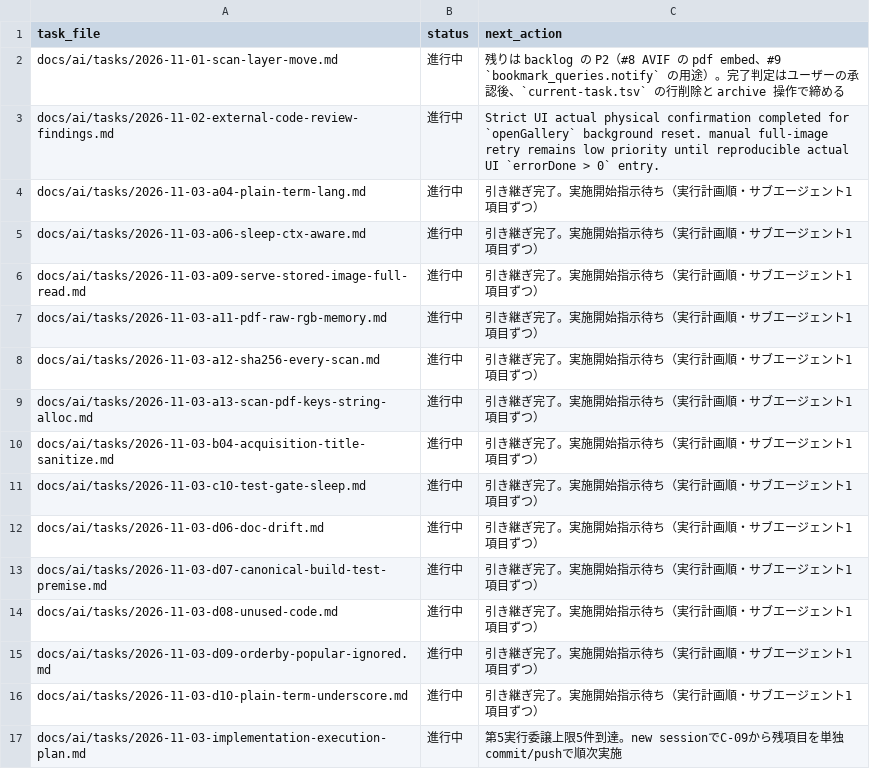
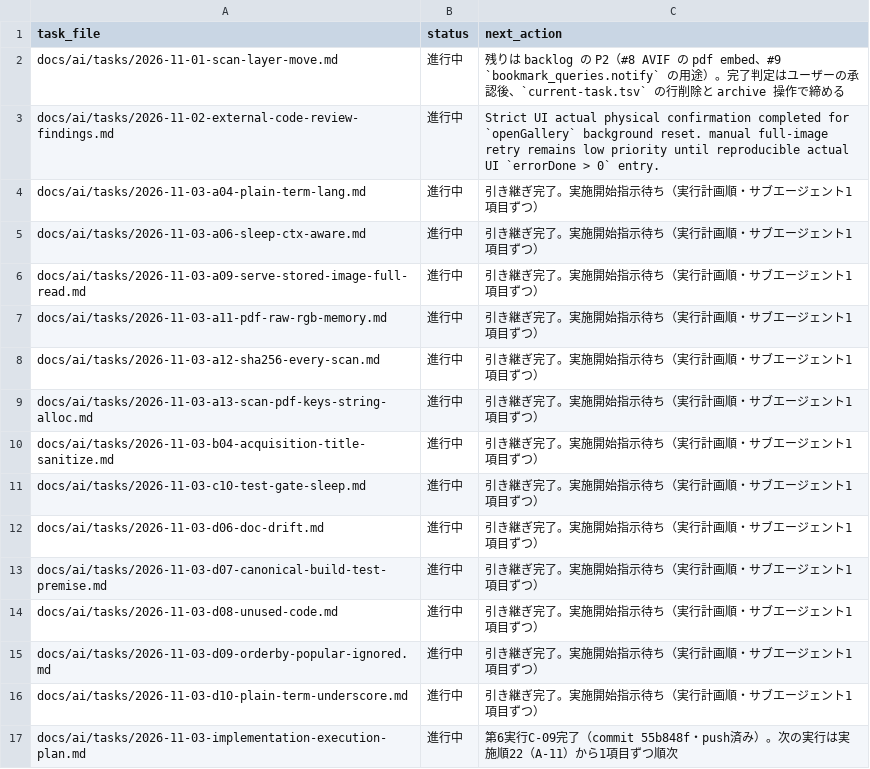
Before and after one commit to BWDSF3104/hitomi-hub, a TSV file: docs/ai/current-task.tsv, drawn as a sheet.

Commit message:
docs(plan): 第6実行C-09実施確認（commit 55b848f）と次行動（実施順22 A-11）を記録

```diff
--- a/docs/ai/current-task.tsv
+++ b/docs/ai/current-task.tsv
@@ -16,2 +16,2 @@ docs/ai/tasks/2026-11-03-d09-orderby-popular-ignored.md	進行中	引き継ぎ
 docs/ai/tasks/2026-11-03-d10-plain-term-underscore.md	進行中	引き継ぎ完了。実施開始指示待ち（実行計画順・サブエージェント1項目ずつ）
-docs/ai/tasks/2026-11-03-implementation-execution-plan.md	進行中	第5実行委譲上限5件到達。new sessionでC-09から残項目を単独commit/pushで順次実施
+docs/ai/tasks/2026-11-03-implementation-execution-plan.md	進行中	第6実行C-09完了（commit 55b848f・push済み）。次の実行は実施順22（A-11）から1項目ずつ順次
```
Also changed, not shown: 1 other file.
